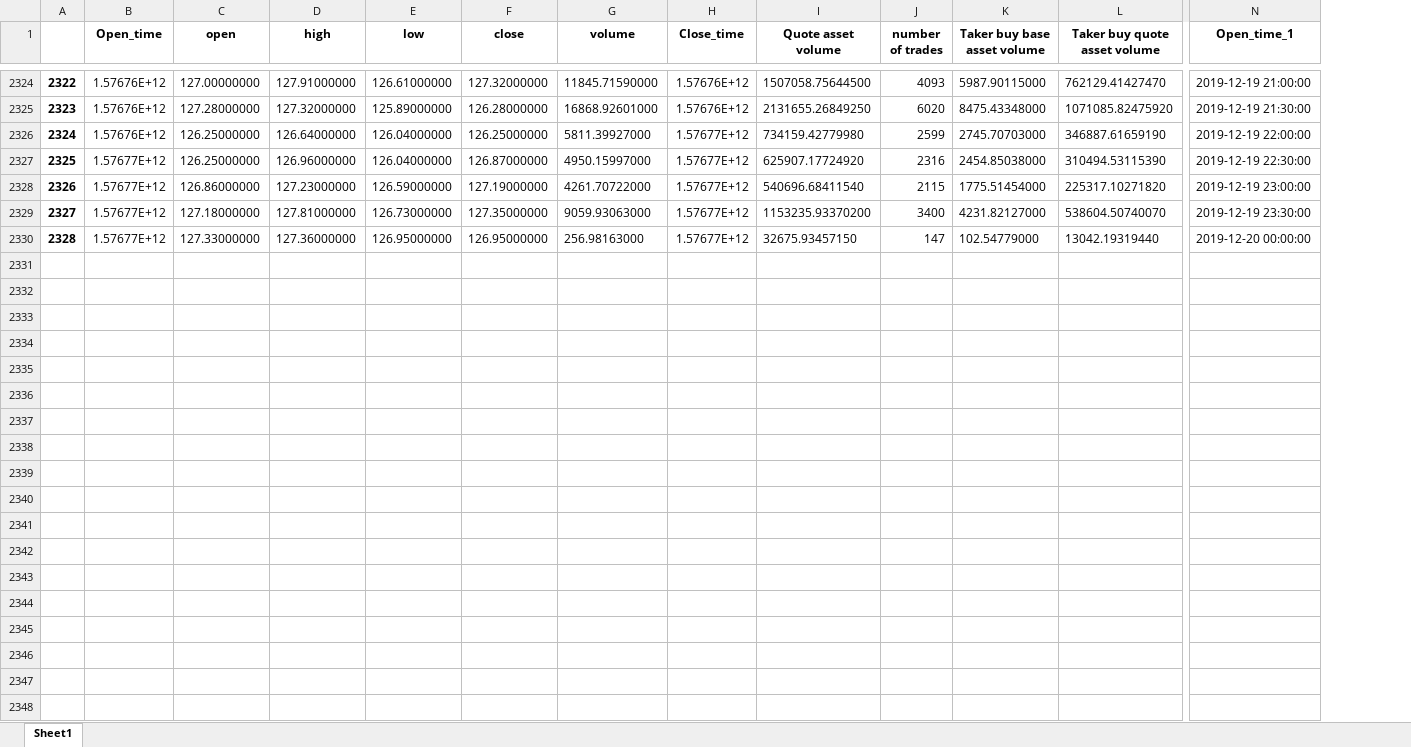
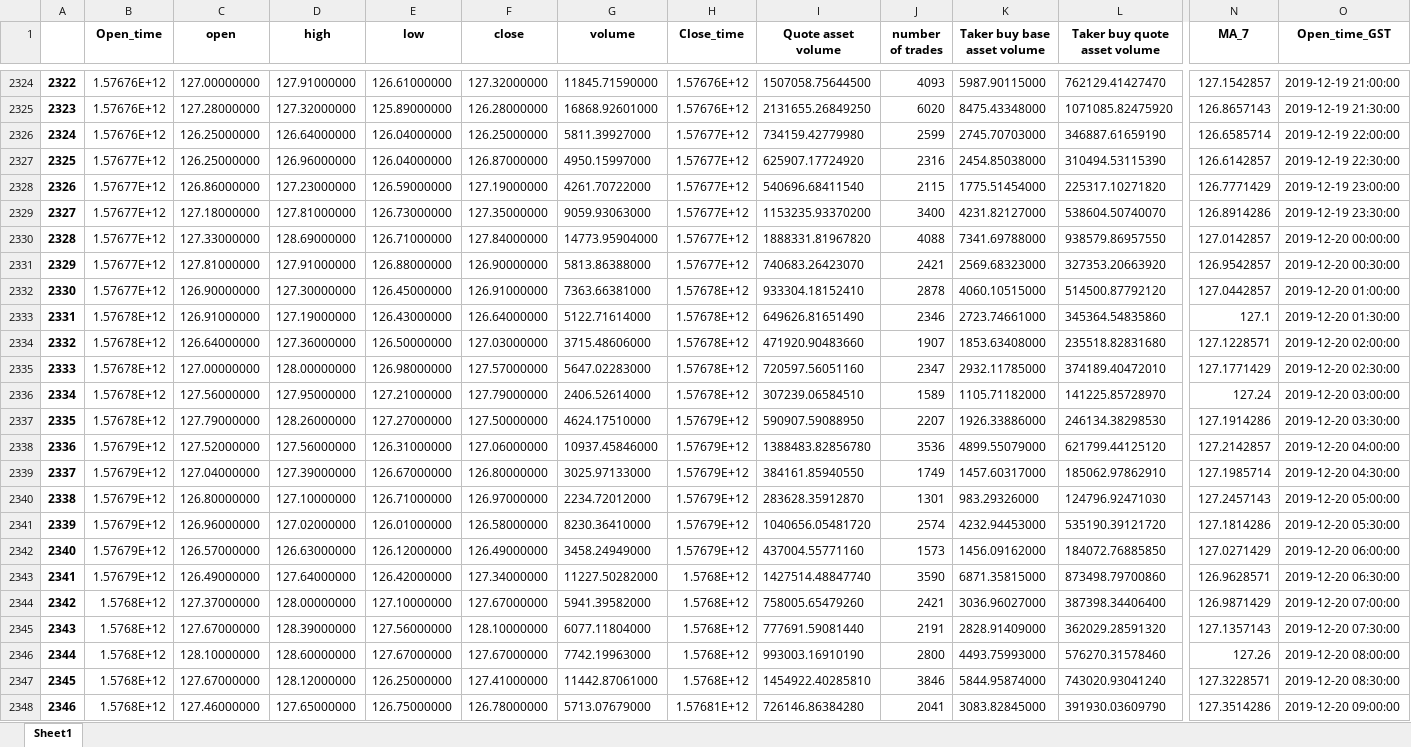
Before and after one commit to SeanHung06/BINANCE_12, an Excel workbook: binance_ETHUSDT_data.xlsx, sheet Sheet1, drawn as a sheet; only a part is shown, gaps mark what is left out; values as stored, in another font and other column widths than the file's, no borders; addresses are those after the commit; rows hold the shown columns only; the diff covers the shown part only; the diff names each change by its address in the sheet, - before the commit and + after, or states it on an @@ line.

Commit message:
modified:   binance1.py 	modified:   binance_ETHUSDT_data.csv 	modified:   binance_ETHUSDT_data.xlsx 	modified:   log

```diff
--- a/binance_ETHUSDT_data.xlsx (sheet Sheet1)
+++ b/binance_ETHUSDT_data.xlsx (sheet Sheet1)
+column N (MA_7), rows 2324-2330: 127.1542857 | 126.8657143 | 126.6585714 | 126.6142857 | 126.7771429 | 126.8914286 | 127.0142857
-O1: Open_time_1
+O1: Open_time_GST
-D2330 (high): 127.36000000
+D2330 (high): 128.69000000
-E2330 (low): 126.95000000
+E2330 (low): 126.71000000
-F2330 (close): 126.95000000
+F2330 (close): 127.84000000
-G2330 (volume): 256.98163000
+G2330 (volume): 14773.95904000
-I2330 (Quote asset volume): 32675.93457150
+I2330 (Quote asset volume): 1888331.81967820
-J2330 (number of trades): 147
+J2330 (number of trades): 4088
-K2330 (Taker buy base asset volume): 102.54779000
+K2330 (Taker buy base asset volume): 7341.69788000
-L2330 (Taker buy quote asset volume): 13042.19319440
+L2330 (Taker buy quote asset volume): 938579.86957550
+row 2331: 2329 | 1.57677E+12 | 127.81000000 | 127.91000000 | 126.88000000 | 126.90000000 | 5813.86388000 | 1.57677E+12 | 740683.26423070 | 2421 | 2569.68323000 | 327353.20663920 | 126.9542857 | 2019-12-20 00:30:00
+row 2332: 2330 | 1.57677E+12 | 126.90000000 | 127.30000000 | 126.45000000 | 126.91000000 | 7363.66381000 | 1.57678E+12 | 933304.18152410 | 2878 | 4060.10515000 | 514500.87792120 | 127.0442857 | 2019-12-20 01:00:00
+row 2333: 2331 | 1.57678E+12 | 126.91000000 | 127.19000000 | 126.43000000 | 126.64000000 | 5122.71614000 | 1.57678E+12 | 649626.81651490 | 2346 | 2723.74661000 | 345364.54835860 | 127.1 | 2019-12-20 01:30:00
+row 2334: 2332 | 1.57678E+12 | 126.64000000 | 127.36000000 | 126.50000000 | 127.03000000 | 3715.48606000 | 1.57678E+12 | 471920.90483660 | 1907 | 1853.63408000 | 235518.82831680 | 127.1228571 | 2019-12-20 02:00:00
+row 2335: 2333 | 1.57678E+12 | 127.00000000 | 128.00000000 | 126.98000000 | 127.57000000 | 5647.02283000 | 1.57678E+12 | 720597.56051160 | 2347 | 2932.11785000 | 374189.40472010 | 127.1771429 | 2019-12-20 02:30:00
+row 2336: 2334 | 1.57678E+12 | 127.56000000 | 127.95000000 | 127.21000000 | 127.79000000 | 2406.52614000 | 1.57678E+12 | 307239.06584510 | 1589 | 1105.71182000 | 141225.85728970 | 127.24 | 2019-12-20 03:00:00
+row 2337: 2335 | 1.57678E+12 | 127.79000000 | 128.26000000 | 127.27000000 | 127.50000000 | 4624.17510000 | 1.57679E+12 | 590907.59088950 | 2207 | 1926.33886000 | 246134.38298530 | 127.1914286 | 2019-12-20 03:30:00
+row 2338: 2336 | 1.57679E+12 | 127.52000000 | 127.56000000 | 126.31000000 | 127.06000000 | 10937.45846000 | 1.57679E+12 | 1388483.82856780 | 3536 | 4899.55079000 | 621799.44125120 | 127.2142857 | 2019-12-20 04:00:00
+row 2339: 2337 | 1.57679E+12 | 127.04000000 | 127.39000000 | 126.67000000 | 126.80000000 | 3025.97133000 | 1.57679E+12 | 384161.85940550 | 1749 | 1457.60317000 | 185062.97862910 | 127.1985714 | 2019-12-20 04:30:00
+row 2340: 2338 | 1.57679E+12 | 126.80000000 | 127.10000000 | 126.71000000 | 126.97000000 | 2234.72012000 | 1.57679E+12 | 283628.35912870 | 1301 | 983.29326000 | 124796.92471030 | 127.2457143 | 2019-12-20 05:00:00
+row 2341: 2339 | 1.57679E+12 | 126.96000000 | 127.02000000 | 126.01000000 | 126.58000000 | 8230.36410000 | 1.57679E+12 | 1040656.05481720 | 2574 | 4232.94453000 | 535190.39121720 | 127.1814286 | 2019-12-20 05:30:00
+row 2342: 2340 | 1.57679E+12 | 126.57000000 | 126.63000000 | 126.12000000 | 126.49000000 | 3458.24949000 | 1.57679E+12 | 437004.55771160 | 1573 | 1456.09162000 | 184072.76885850 | 127.0271429 | 2019-12-20 06:00:00
+row 2343: 2341 | 1.57679E+12 | 126.49000000 | 127.64000000 | 126.42000000 | 127.34000000 | 11227.50282000 | 1.5768E+12 | 1427514.48847740 | 3590 | 6871.35815000 | 873498.79700860 | 126.9628571 | 2019-12-20 06:30:00
+row 2344: 2342 | 1.5768E+12 | 127.37000000 | 128.00000000 | 127.10000000 | 127.67000000 | 5941.39582000 | 1.5768E+12 | 758005.65479260 | 2421 | 3036.96027000 | 387398.34406400 | 126.9871429 | 2019-12-20 07:00:00
+row 2345: 2343 | 1.5768E+12 | 127.67000000 | 128.39000000 | 127.56000000 | 128.10000000 | 6077.11804000 | 1.5768E+12 | 777691.59081440 | 2191 | 2828.91409000 | 362029.28591320 | 127.1357143 | 2019-12-20 07:30:00
+row 2346: 2344 | 1.5768E+12 | 128.10000000 | 128.60000000 | 127.67000000 | 127.67000000 | 7742.19963000 | 1.5768E+12 | 993003.16910190 | 2800 | 4493.75993000 | 576270.31578460 | 127.26 | 2019-12-20 08:00:00
+row 2347: 2345 | 1.5768E+12 | 127.67000000 | 128.12000000 | 126.25000000 | 127.41000000 | 11442.87061000 | 1.5768E+12 | 1454922.40285810 | 3846 | 5844.95874000 | 743020.93041240 | 127.3228571 | 2019-12-20 08:30:00
+row 2348: 2346 | 1.5768E+12 | 127.46000000 | 127.65000000 | 126.75000000 | 126.78000000 | 5713.07679000 | 1.57681E+12 | 726146.86384280 | 2041 | 3083.82845000 | 391930.03609790 | 127.3514286 | 2019-12-20 09:00:00
```
Also changed, not shown: 24 added rows elsewhere in this sheet, 3 other files.
